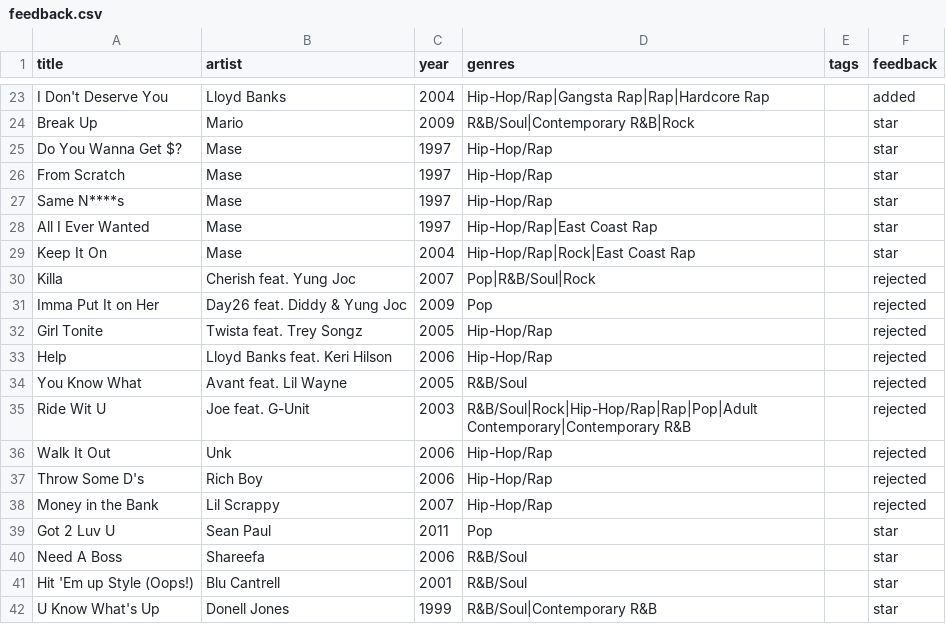
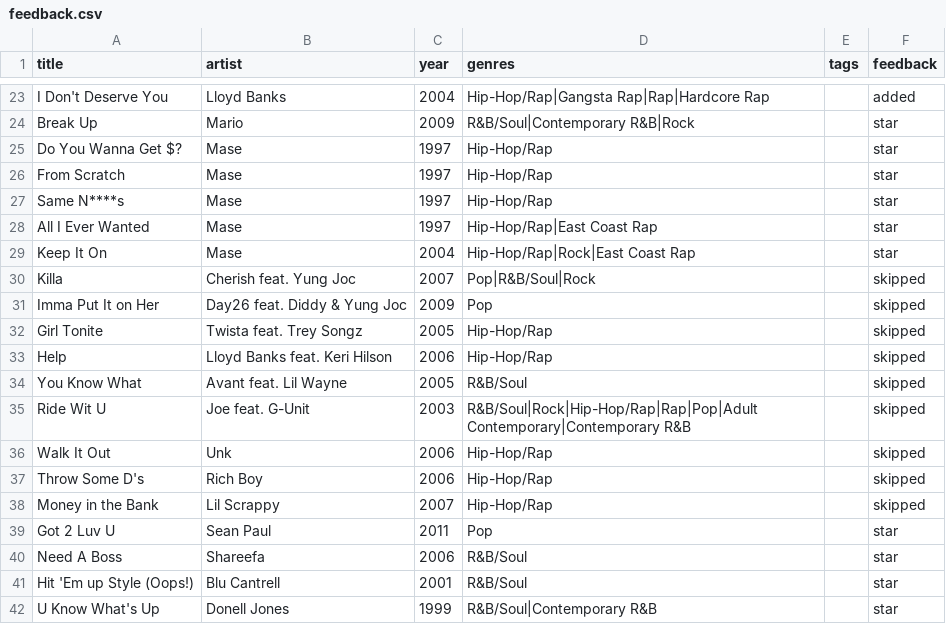
Before and after one commit to 79cbd8hmgj-wq/Evan-s-Found-Music, a CSV file: data/feedback.csv, drawn as a sheet; only a part is shown, gaps mark what is left out.

Commit message:
Correct skip semantics and add historical round backtesting
* feedback: treat non-adds as skips rather than hard rejects

* evaluation: add historical recommendation rounds

* evaluation: add round-based historical backtest

* evaluation: add historical backtest CLI

* tests: cover round holdout backtest

* ci: run historical recommendation backtest

```diff
--- a/data/feedback.csv
+++ b/data/feedback.csv
@@ -29,11 +29,11 @@ All I Ever Wanted,Mase,1997,Hip-Hop/Rap|East Coast Rap,,star
 Keep It On,Mase,2004,Hip-Hop/Rap|Rock|East Coast Rap,,star
-Killa,Cherish feat. Yung Joc,2007,Pop|R&B/Soul|Rock,,rejected
-Imma Put It on Her,Day26 feat. Diddy & Yung Joc,2009,Pop,,rejected
-Girl Tonite,Twista feat. Trey Songz,2005,Hip-Hop/Rap,,rejected
-Help,Lloyd Banks feat. Keri Hilson,2006,Hip-Hop/Rap,,rejected
-You Know What,Avant feat. Lil Wayne,2005,R&B/Soul,,rejected
-Ride Wit U,Joe feat. G-Unit,2003,R&B/Soul|Rock|Hip-Hop/Rap|Rap|Pop|Adult Contemporary|Contemporary R&B,,rejected
-Walk It Out,Unk,2006,Hip-Hop/Rap,,rejected
-Throw Some D's,Rich Boy,2006,Hip-Hop/Rap,,rejected
-Money in the Bank,Lil Scrappy,2007,Hip-Hop/Rap,,rejected
+Killa,Cherish feat. Yung Joc,2007,Pop|R&B/Soul|Rock,,skipped
+Imma Put It on Her,Day26 feat. Diddy & Yung Joc,2009,Pop,,skipped
+Girl Tonite,Twista feat. Trey Songz,2005,Hip-Hop/Rap,,skipped
+Help,Lloyd Banks feat. Keri Hilson,2006,Hip-Hop/Rap,,skipped
+You Know What,Avant feat. Lil Wayne,2005,R&B/Soul,,skipped
+Ride Wit U,Joe feat. G-Unit,2003,R&B/Soul|Rock|Hip-Hop/Rap|Rap|Pop|Adult Contemporary|Contemporary R&B,,skipped
+Walk It Out,Unk,2006,Hip-Hop/Rap,,skipped
+Throw Some D's,Rich Boy,2006,Hip-Hop/Rap,,skipped
+Money in the Bank,Lil Scrappy,2007,Hip-Hop/Rap,,skipped
 Got 2 Luv U,Sean Paul,2011,Pop,,star
```
Also changed, not shown: 5 other files.
